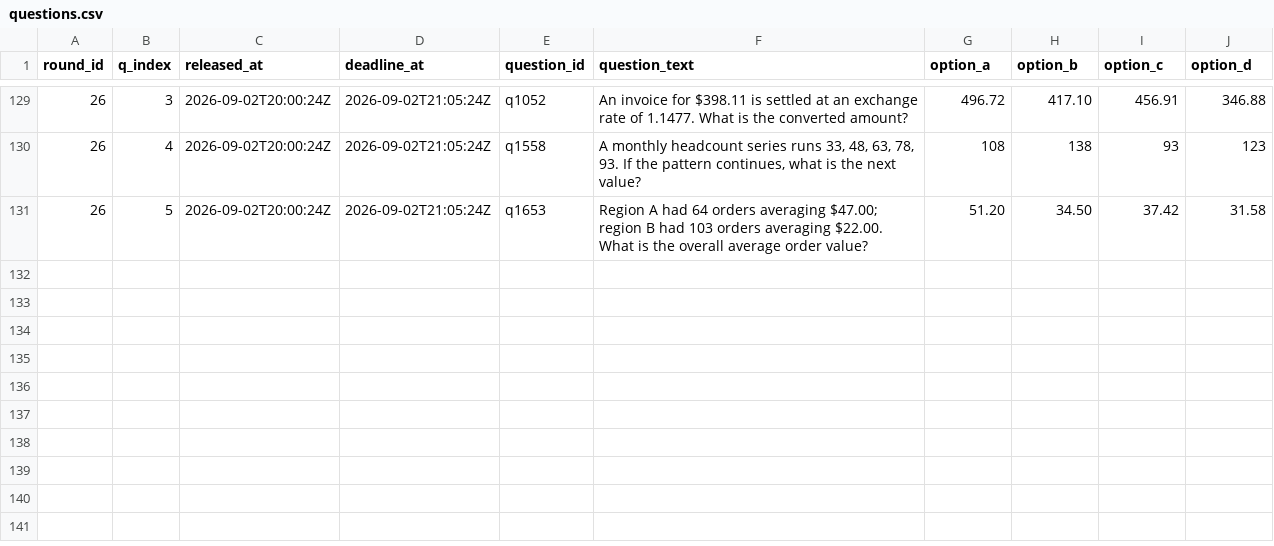
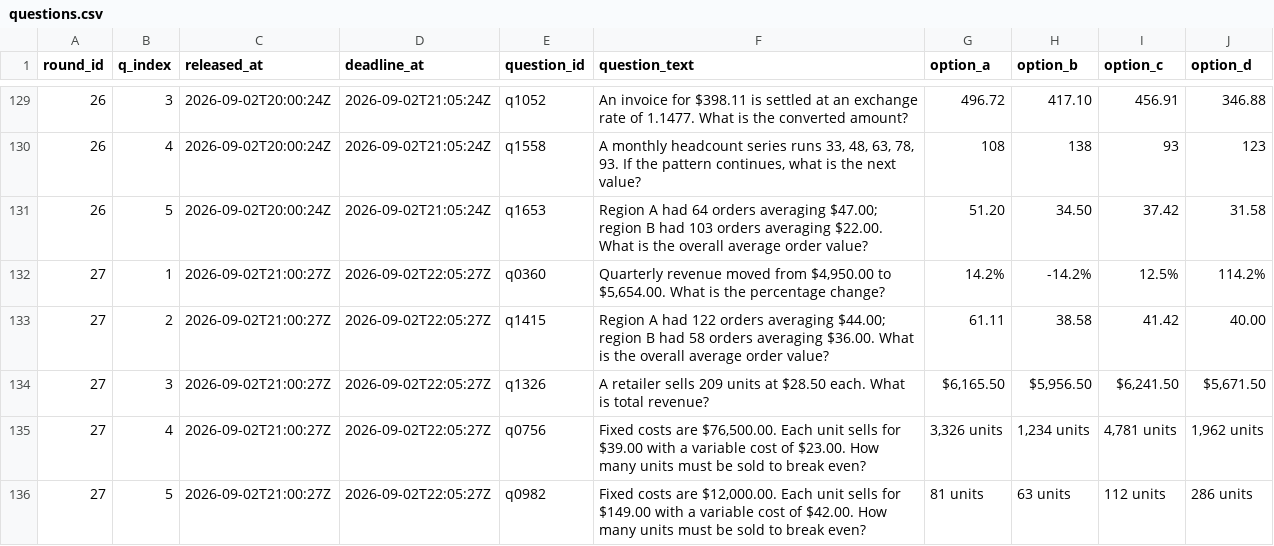
Before and after one commit to FaisalXL/dso429-hw1-questions, a CSV file: questions.csv, drawn as a sheet; only a part is shown, gaps mark what is left out.

```diff
--- a/questions.csv
+++ b/questions.csv
@@ -131 +131,6 @@ round_id,q_index,released_at,deadline_at,question_id,question_text,option_a,opti
 26,5,2026-09-02T20:00:24Z,2026-09-02T21:05:24Z,q1653,Region A had 64 orders averaging $47.00; region B had 103 orders averaging $22.00. What is the overall average order value?,51.20,34.50,37.42,31.58
+27,1,2026-09-02T21:00:27Z,2026-09-02T22:05:27Z,q0360,"Quarterly revenue moved from $4,950.00 to $5,654.00. What is the percentage change?",14.2%,-14.2%,12.5%,114.2%
+27,2,2026-09-02T21:00:27Z,2026-09-02T22:05:27Z,q1415,Region A had 122 orders averaging $44.00; region B had 58 orders averaging $36.00. What is the overall average order value?,61.11,38.58,41.42,40.00
+27,3,2026-09-02T21:00:27Z,2026-09-02T22:05:27Z,q1326,A retailer sells 209 units at $28.50 each. What is total revenue?,"$6,165.50","$5,956.50","$6,241.50","$5,671.50"
+27,4,2026-09-02T21:00:27Z,2026-09-02T22:05:27Z,q0756,"Fixed costs are $76,500.00. Each unit sells for $39.00 with a variable cost of $23.00. How many units must be sold to break even?","3,326 units","1,234 units","4,781 units","1,962 units"
+27,5,2026-09-02T21:00:27Z,2026-09-02T22:05:27Z,q0982,"Fixed costs are $12,000.00. Each unit sells for $149.00 with a variable cost of $42.00. How many units must be sold to break even?",81 units,63 units,112 units,286 units
```
Also changed, not shown: 44 other files.
